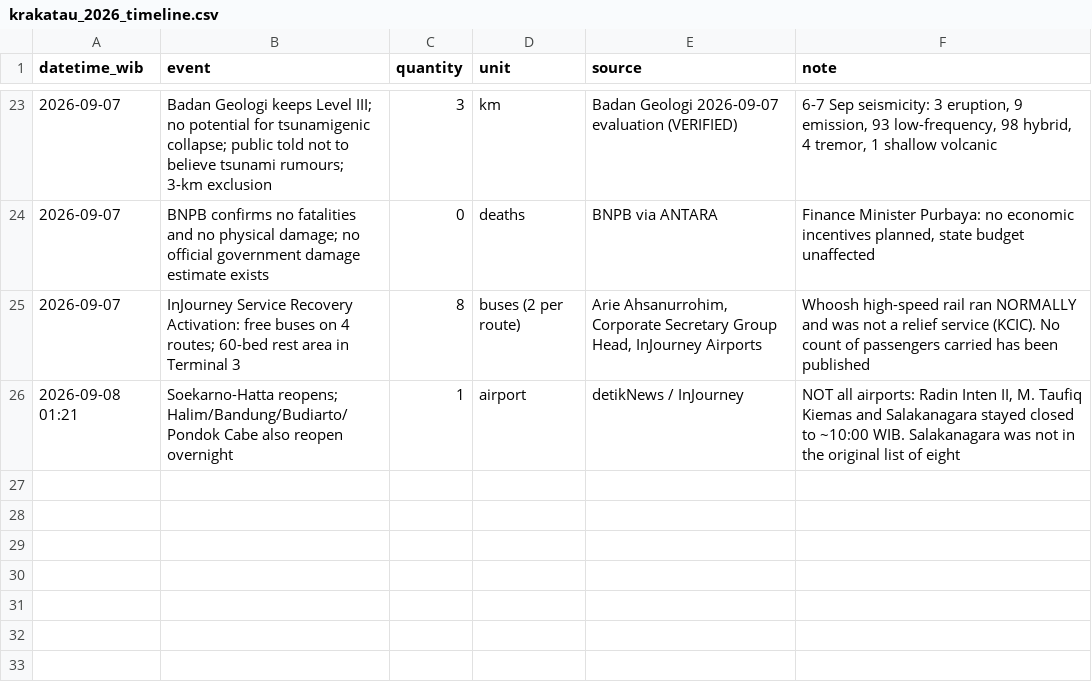
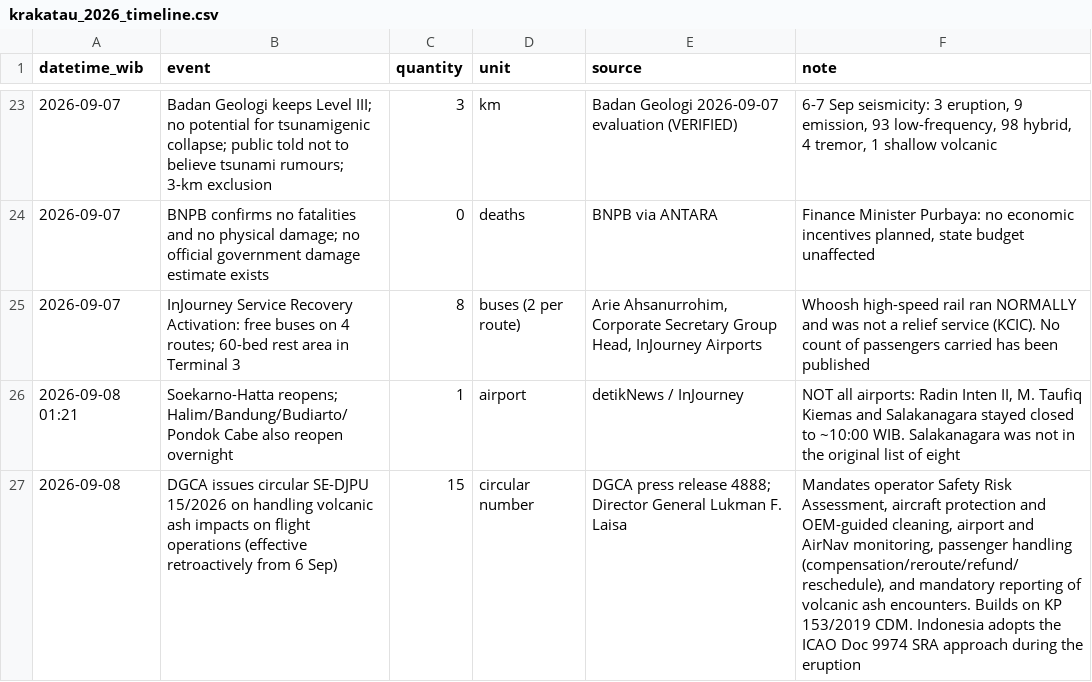
Before and after one commit to kochobi-max/whatsmap, a CSV file: reports/volcano_aviation_2026/data/krakatau_2026_timeline.csv, drawn as a sheet; only a part is shown, gaps mark what is left out.

```diff
--- a/reports/volcano_aviation_2026/data/krakatau_2026_timeline.csv
+++ b/reports/volcano_aviation_2026/data/krakatau_2026_timeline.csv
@@ -26 +26,2 @@ datetime_wib,event,quantity,unit,source,note
 2026-09-08 01:21,Soekarno-Hatta reopens; Halim/Bandung/Budiarto/Pondok Cabe also reopen overnight,1,airport,detikNews / InJourney,"NOT all airports: Radin Inten II, M. Taufiq Kiemas and Salakanagara stayed closed to ~10:00 WIB. Salakanagara was not in the original list of eight"
+2026-09-08,DGCA issues circular SE-DJPU 15/2026 on handling volcanic ash impacts on flight operations (effective retroactively from 6 Sep),15,circular number,"DGCA press release 4888; Director General Lukman F. Laisa","Mandates operator Safety Risk Assessment, aircraft protection and OEM-guided cleaning, airport and AirNav monitoring, passenger handling (compensation/reroute/refund/reschedule), and mandatory reporting of volcanic ash encounters. Builds on KP 153/2019 CDM. Indonesia adopts the ICAO Doc 9974 SRA approach during the eruption"
```
Also changed, not shown: 2 other files.
